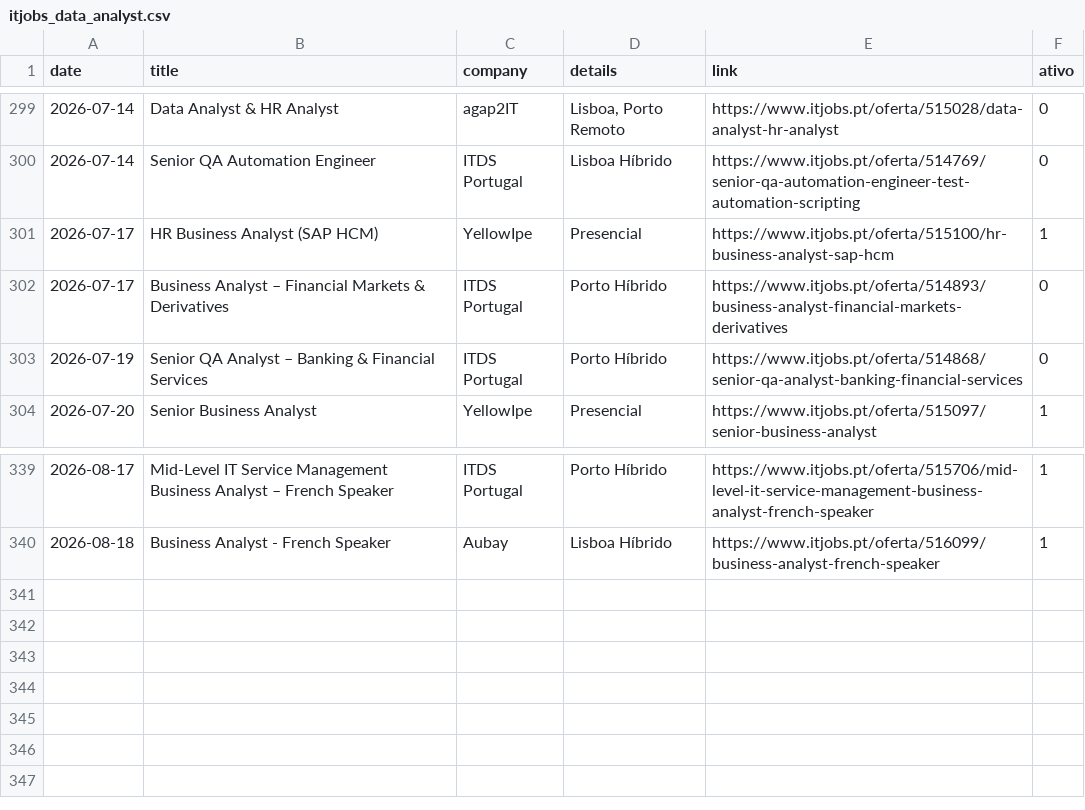
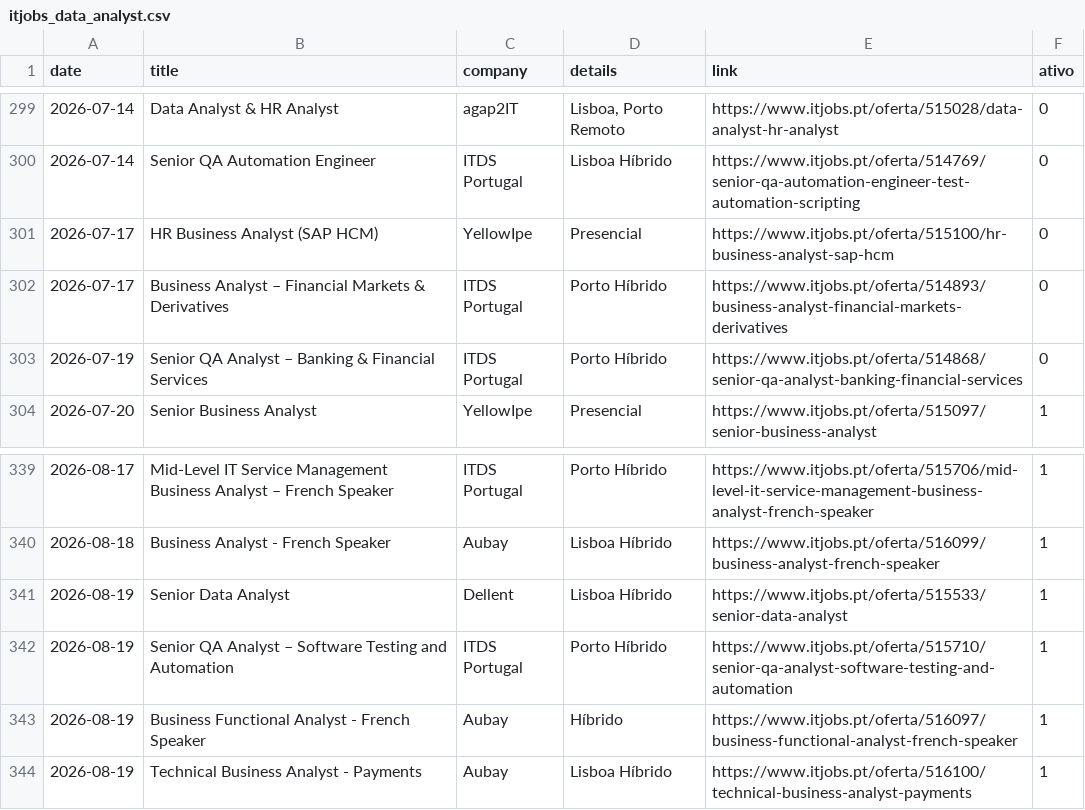
Before and after one commit to E-man85/itjobs-data-automation, a CSV file: itjobs_data_analyst.csv, drawn as a sheet; only a part is shown, gaps mark what is left out.

```diff
--- a/itjobs_data_analyst.csv
+++ b/itjobs_data_analyst.csv
@@ -300,3 +300,3 @@
 2026-07-14,Senior QA Automation Engineer,ITDS Portugal,Lisboa Híbrido,https://www.itjobs.pt/oferta/514769/senior-qa-automation-engineer-test-automation-scripting,0
-2026-07-17,HR Business Analyst (SAP HCM),YellowIpe,Presencial,https://www.itjobs.pt/oferta/515100/hr-business-analyst-sap-hcm,1
+2026-07-17,HR Business Analyst (SAP HCM),YellowIpe,Presencial,https://www.itjobs.pt/oferta/515100/hr-business-analyst-sap-hcm,0
 2026-07-17,Business Analyst – Financial Markets & Derivatives,ITDS Portugal,Porto Híbrido,https://www.itjobs.pt/oferta/514893/business-analyst-financial-markets-derivatives,0
@@ -340 +340,5 @@
 2026-08-18,Business Analyst - French Speaker,Aubay,Lisboa Híbrido,https://www.itjobs.pt/oferta/516099/business-analyst-french-speaker,1
+2026-08-19,Senior Data Analyst,Dellent,Lisboa Híbrido,https://www.itjobs.pt/oferta/515533/senior-data-analyst,1
+2026-08-19,Senior QA Analyst – Software Testing and Automation,ITDS Portugal,Porto Híbrido,https://www.itjobs.pt/oferta/515710/senior-qa-analyst-software-testing-and-automation,1
+2026-08-19,Business Functional Analyst - French Speaker,Aubay,Híbrido,https://www.itjobs.pt/oferta/516097/business-functional-analyst-french-speaker,1
+2026-08-19,Technical Business Analyst - Payments,Aubay,Lisboa Híbrido,https://www.itjobs.pt/oferta/516100/technical-business-analyst-payments,1
```
